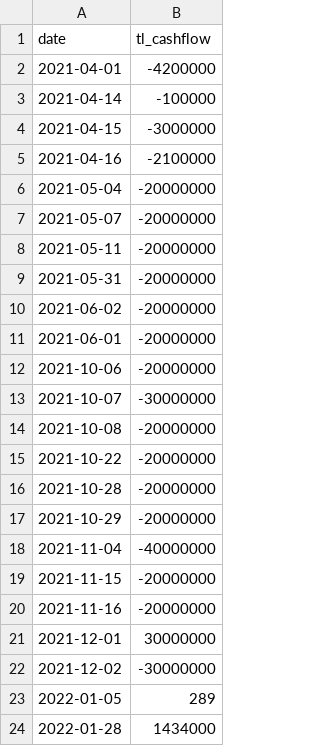
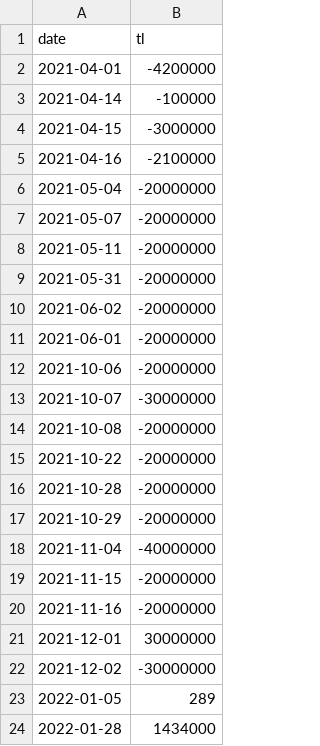
Before and after one commit to anhtuan23/stock_tracker, a CSV file: stock_data - tl_cashflow.csv, drawn as a sheet.

```diff
--- a/stock_data - tl_cashflow.csv
+++ b/stock_data - tl_cashflow.csv
@@ -1,2 +1,2 @@
-date,tl_cashflow
+date,tl
 2021-04-01,-4200000
```
Also changed, not shown: stock_data - ta_cashflow.csv, 1 other file.
